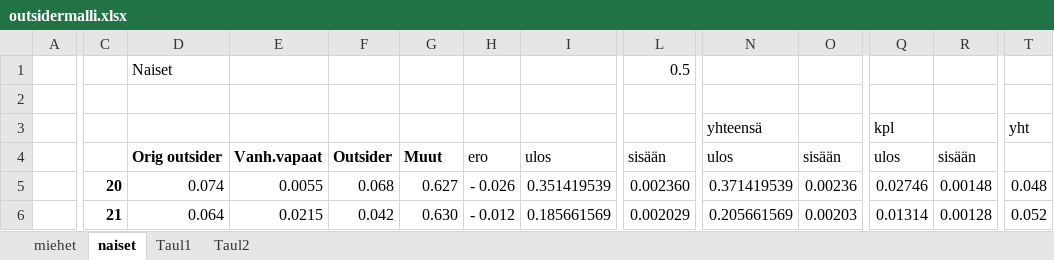
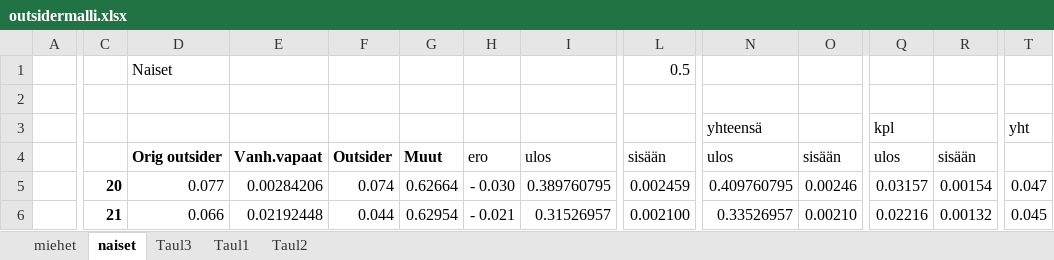
Before and after one commit to ajtanskanen/econogym, an Excel workbook: intensities/outsidermalli.xlsx, sheet naiset, drawn as a sheet; only a part is shown, gaps mark what is left out; values as stored, in another font and other column widths than the file's, no borders; the diff covers the shown part only; the diff names each change by its address in the sheet, - before the commit and + after, or states it on an @@ line.

```diff
--- a/intensities/outsidermalli.xlsx (sheet naiset)
+++ b/intensities/outsidermalli.xlsx (sheet naiset)
+sheet tab: Taul3
-D5: 0.074
+D5: 0.077
-E5: 0.0055
+E5: 0.00284206
-F5: 0.068
+F5: 0.074
-G5: 0.627
+G5: 0.62664
-H5: - 0.026
+H5: - 0.030
-I5: 0.351419539
+I5: 0.389760795
-L5: 0.002360
+L5: 0.002459
-N5: 0.371419539
+N5: 0.409760795
-O5: 0.00236
+O5: 0.00246
-Q5: 0.02746
+Q5: 0.03157
-R5: 0.00148
+R5: 0.00154
-T5: 0.048
+T5: 0.047
-D6: 0.064
+D6: 0.066
-E6: 0.0215
+E6: 0.02192448
-F6: 0.042
+F6: 0.044
-G6: 0.630
+G6: 0.62954
-H6: - 0.012
+H6: - 0.021
-I6: 0.185661569
+I6: 0.31526957
-L6: 0.002029
+L6: 0.002100
-N6: 0.205661569
+N6: 0.33526957
-O6: 0.00203
+O6: 0.00210
-Q6: 0.01314
+Q6: 0.02216
-R6: 0.00128
+R6: 0.00132
-T6: 0.052
+T6: 0.045
```
Also changed, not shown: 504 edited cells elsewhere in this sheet, sheet miehet, sheet Taul2, intensities/opiskelijamalli.xlsx, intensities/tilastokeskus data väestörakenne 2018 miehet.xlsx, 9 other files.
